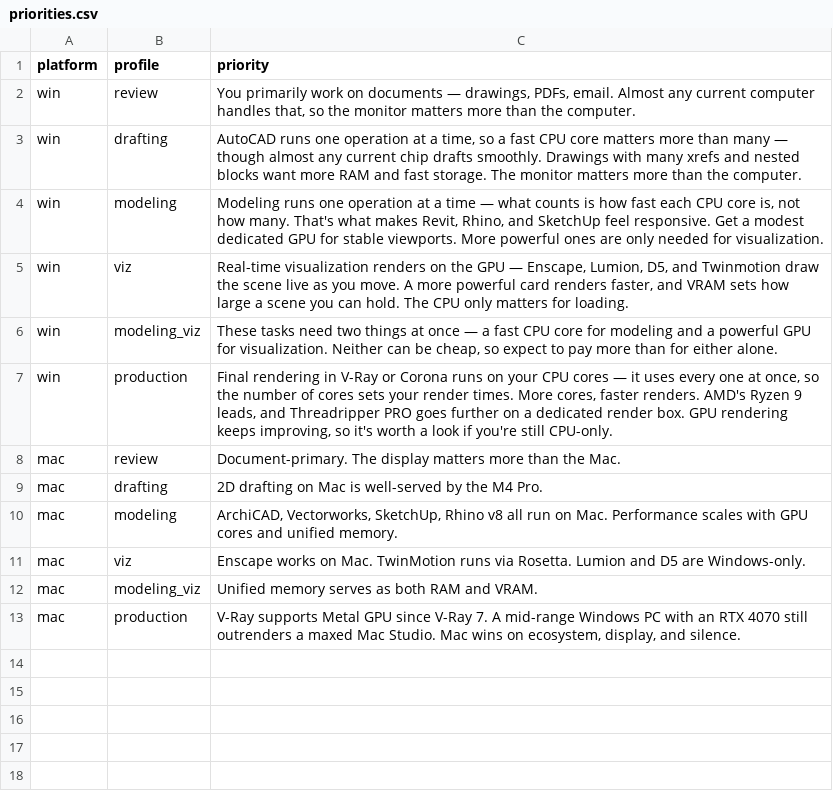
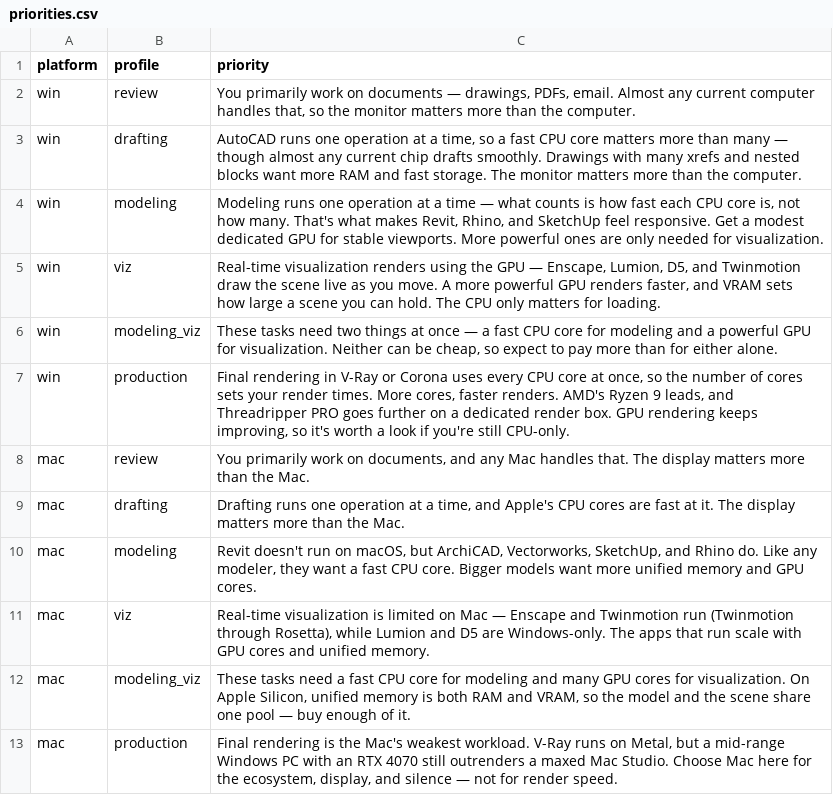
Before and after one commit to mstinnett/architecturetools, a CSV file: data/priorities.csv, drawn as a sheet.

```diff
--- a/data/priorities.csv
+++ b/data/priorities.csv
@@ -4,10 +4,10 @@ win,drafting,"AutoCAD runs one operation at a time, so a fast CPU core matters m
 win,modeling,"Modeling runs one operation at a time — what counts is how fast each CPU core is, not how many. That's what makes Revit, Rhino, and SketchUp feel responsive. Get a modest dedicated GPU for stable viewports. More powerful ones are only needed for visualization."
-win,viz,"Real-time visualization renders on the GPU — Enscape, Lumion, D5, and Twinmotion draw the scene live as you move. A more powerful card renders faster, and VRAM sets how large a scene you can hold. The CPU only matters for loading."
+win,viz,"Real-time visualization renders using the GPU — Enscape, Lumion, D5, and Twinmotion draw the scene live as you move. A more powerful GPU renders faster, and VRAM sets how large a scene you can hold. The CPU only matters for loading."
 win,modeling_viz,"These tasks need two things at once — a fast CPU core for modeling and a powerful GPU for visualization. Neither can be cheap, so expect to pay more than for either alone."
-win,production,"Final rendering in V-Ray or Corona runs on your CPU cores — it uses every one at once, so the number of cores sets your render times. More cores, faster renders. AMD's Ryzen 9 leads, and Threadripper PRO goes further on a dedicated render box. GPU rendering keeps improving, so it's worth a look if you're still CPU-only."
-mac,review,Document-primary. The display matters more than the Mac.
-mac,drafting,2D drafting on Mac is well-served by the M4 Pro.
-mac,modeling,"ArchiCAD, Vectorworks, SketchUp, Rhino v8 all run on Mac. Performance scales with GPU cores and unified memory."
-mac,viz,Enscape works on Mac. TwinMotion runs via Rosetta. Lumion and D5 are Windows-only.
-mac,modeling_viz,Unified memory serves as both RAM and VRAM.
-mac,production,"V-Ray supports Metal GPU since V-Ray 7. A mid-range Windows PC with an RTX 4070 still outrenders a maxed Mac Studio. Mac wins on ecosystem, display, and silence."
+win,production,"Final rendering in V-Ray or Corona uses every CPU core at once, so the number of cores sets your render times. More cores, faster renders. AMD's Ryzen 9 leads, and Threadripper PRO goes further on a dedicated render box. GPU rendering keeps improving, so it's worth a look if you're still CPU-only."
+mac,review,"You primarily work on documents, and any Mac handles that. The display matters more than the Mac."
+mac,drafting,"Drafting runs one operation at a time, and Apple's CPU cores are fast at it. The display matters more than the Mac."
+mac,modeling,"Revit doesn't run on macOS, but ArchiCAD, Vectorworks, SketchUp, and Rhino do. Like any modeler, they want a fast CPU core. Bigger models want more unified memory and GPU cores."
+mac,viz,"Real-time visualization is limited on Mac — Enscape and Twinmotion run (Twinmotion through Rosetta), while Lumion and D5 are Windows-only. The apps that run scale with GPU cores and unified memory."
+mac,modeling_viz,"These tasks need a fast CPU core for modeling and many GPU cores for visualization. On Apple Silicon, unified memory is both RAM and VRAM, so the model and the scene share one pool — buy enough of it."
+mac,production,"Final rendering is the Mac's weakest workload. V-Ray runs on Metal, but a mid-range Windows PC with an RTX 4070 still outrenders a maxed Mac Studio. Choose Mac here for the ecosystem, display, and silence — not for render speed."
```
Also changed, not shown: data/specs-mac.csv, data/specs-win.csv, 3 other files.
